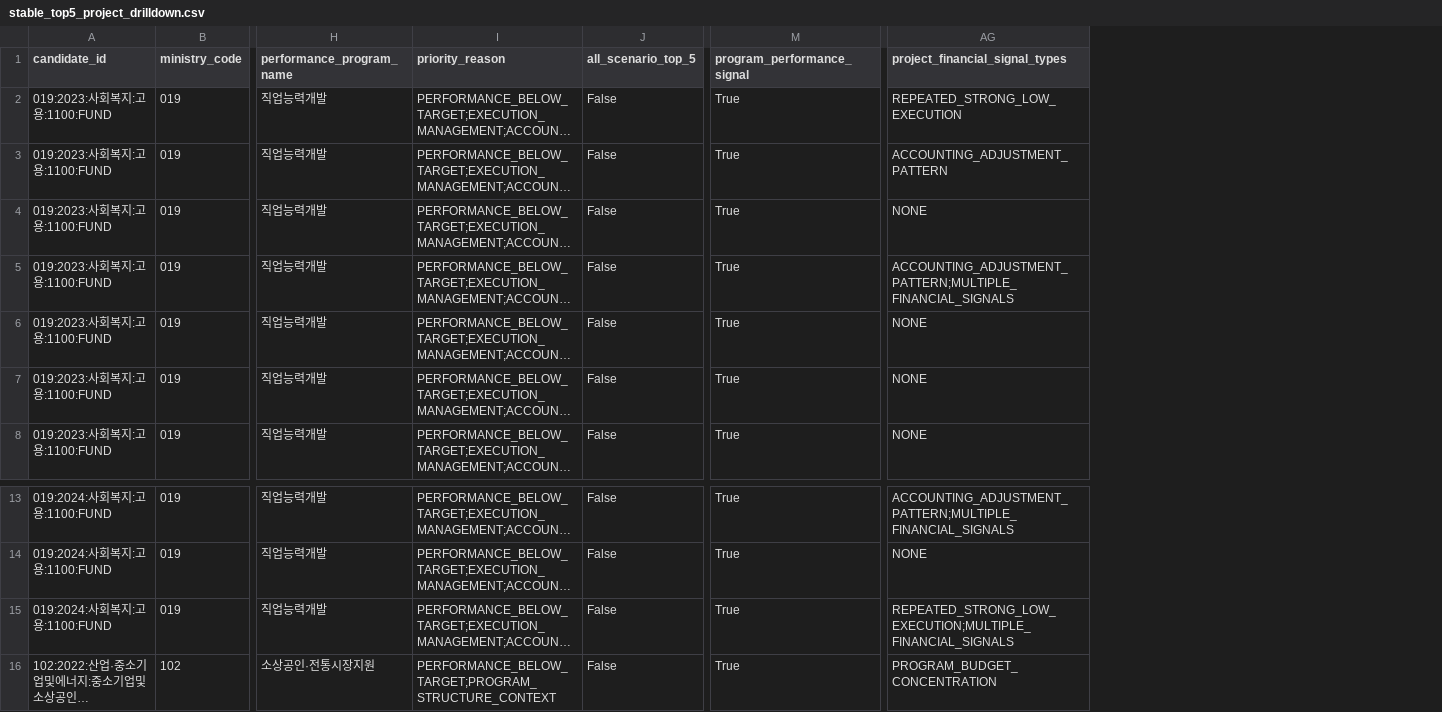
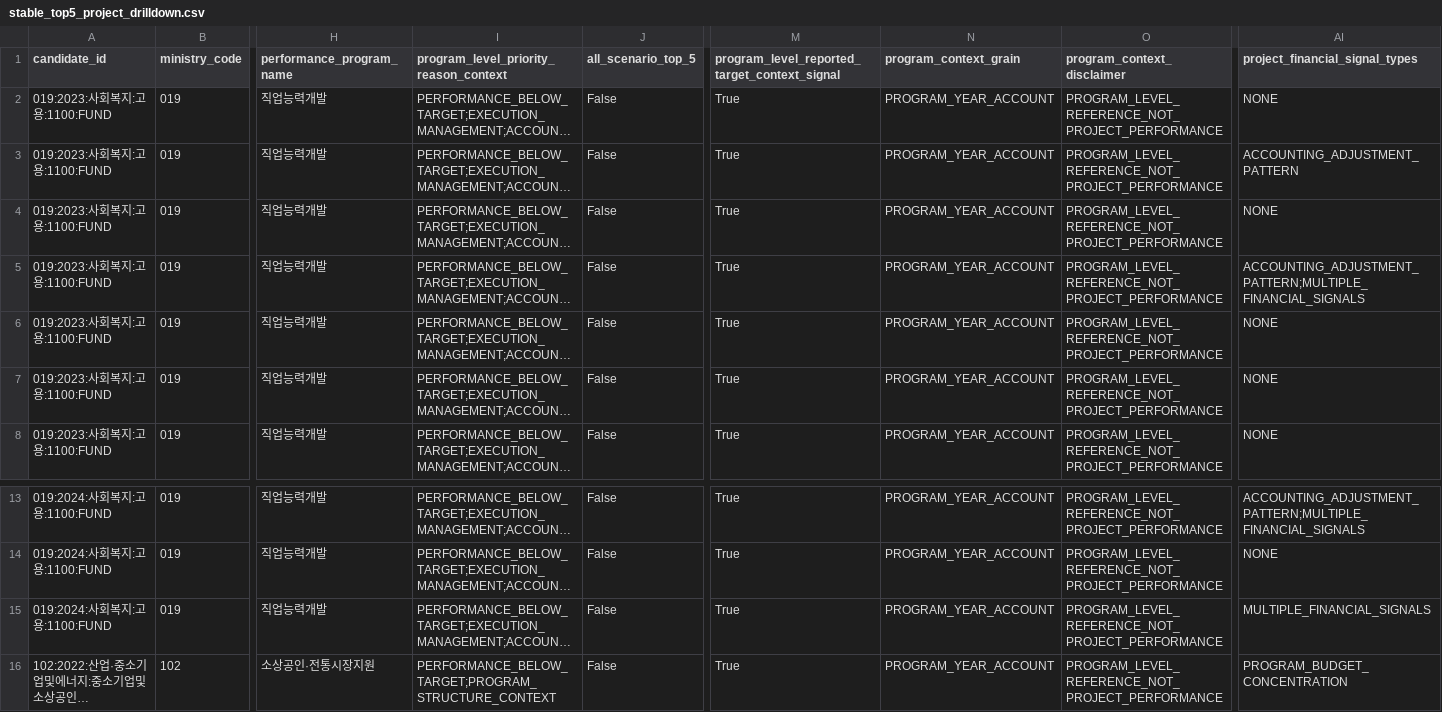
Before and after one commit to Jiyeon125/data-pipeline, a CSV file: data/analytics/multi_ministry_priority_scenarios/stable_top5_project_drilldown.csv, drawn as a sheet; only a part is shown, gaps mark what is left out; long unchanged cells end in …; addresses are those after the commit; the diff names each change by its address in the sheet, - before the commit and + after, or states it on an @@ line.

Commit message:
fix: update analysis summary and improve data validation metrics
- Revised `analysis_summary.json` to include new fields such as `analysis_version`, `output_schema_version`, and `code_provenance`.
- Adjusted counts in `analysis_summary.json` to reflect accurate data review metrics.
- Updated `README.md` to clarify the conditions under which scenario rankings are displayed.
- Modified various CSV files to ensure consistency in data structure and improve overall data integrity.
- Enhanced visualizations in presentation figures to better represent updated analysis results.

```diff
--- a/data/analytics/multi_ministry_priority_scenarios/stable_top5_project_drilldown.csv
+++ b/data/analytics/multi_ministry_priority_scenarios/stable_top5_project_drilldown.csv
+column N (program_context_grain), rows 2-8: all PROGRAM_YEAR_ACCOUNT; rows 13-16: all PROGRAM_YEAR_ACCOUNT
+column O (program_context_disclaimer), rows 2-8: all PROGRAM_LEVEL_REFERENCE_NOT_PROJECT_PERFORMANCE; rows 13-16: all PROGRAM_LEVEL_REFERENCE_NOT_PROJECT_PERFORMANCE
-I1: priority_reason
+I1: program_level_priority_reason_context
-M1: program_performance_signal
+M1: program_level_reported_target_context_signal
-AI2 (project_financial_signal_types): REPEATED_STRONG_LOW_EXECUTION
+AI2 (project_financial_signal_types): NONE
-AI15 (project_financial_signal_types): REPEATED_STRONG_LOW_EXECUTION;MULTIPLE_FINANCIAL_SIGNALS
+AI15 (project_financial_signal_types): MULTIPLE_FINANCIAL_SIGNALS
```
Also changed, not shown: data/analytics/priority_case_evidence_review/indicator_evidence.csv, data/analytics/priority_case_evidence_review/project_drilldown.csv, 34 other files.
